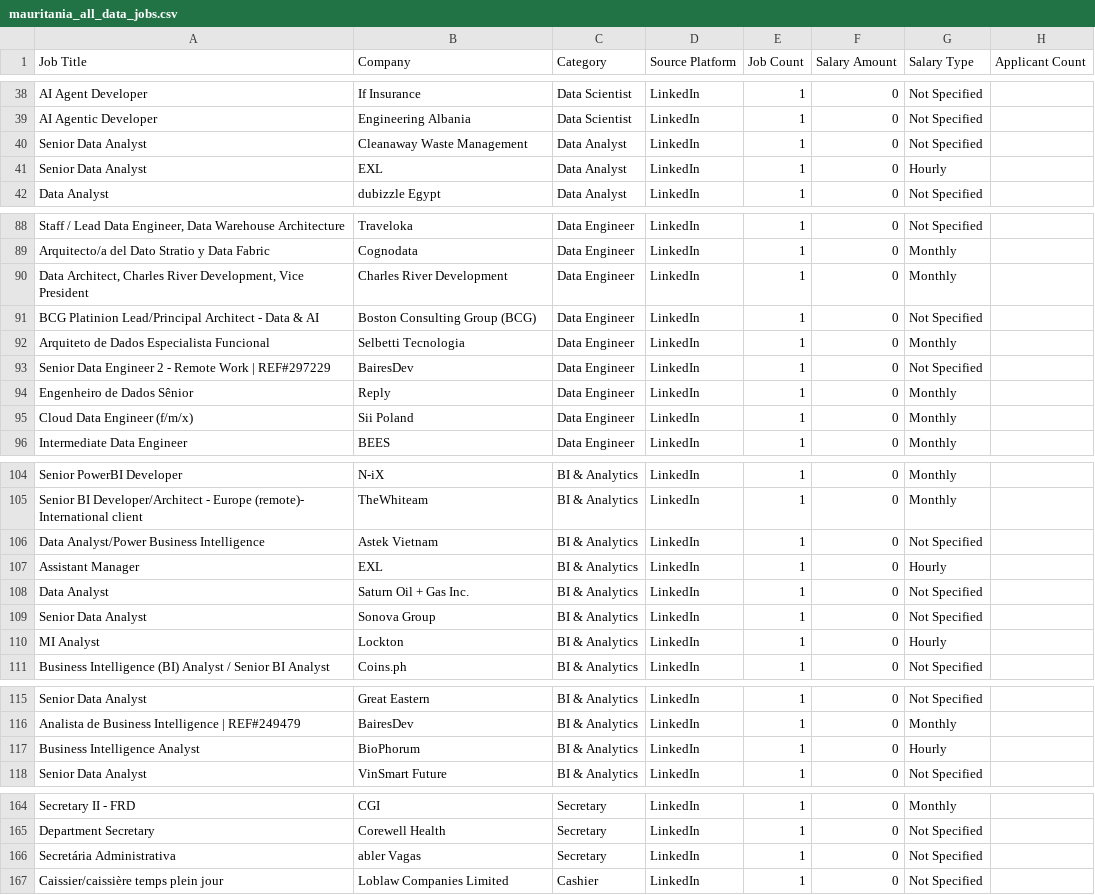
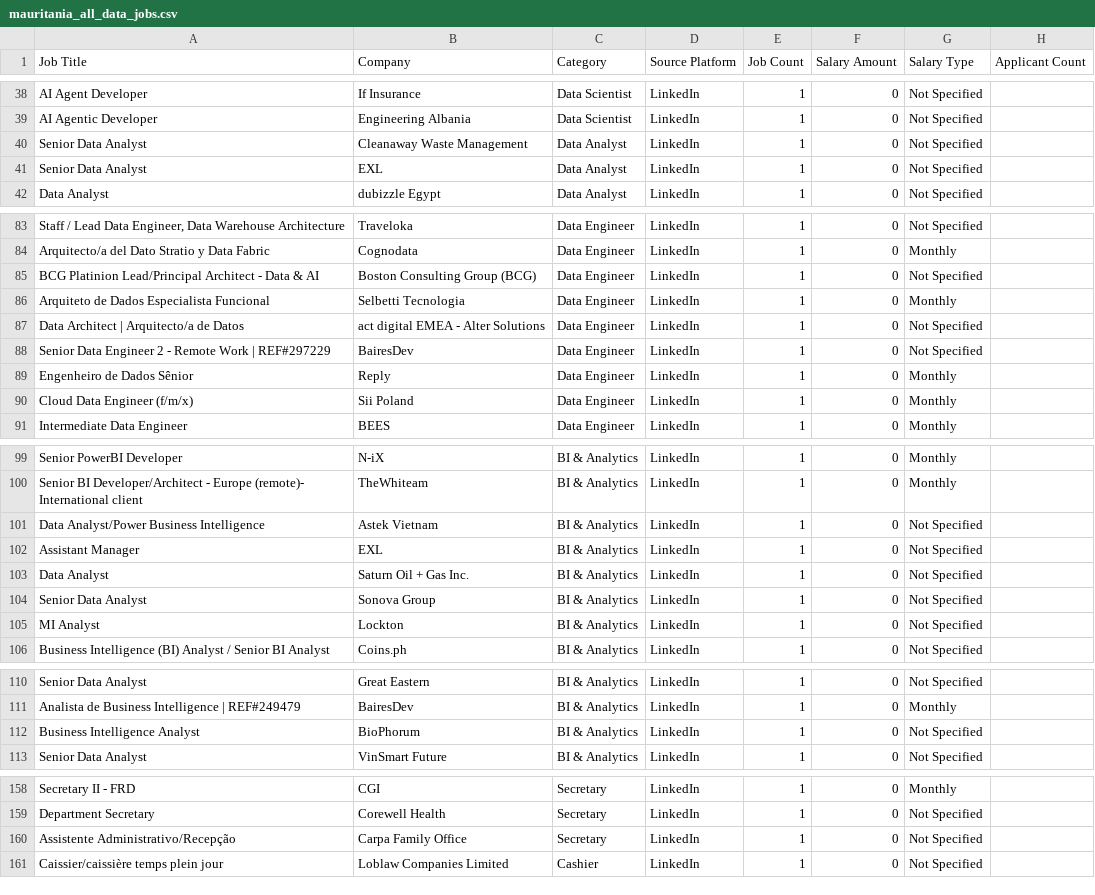
Before and after one commit to mohsinbaouba7-eng/mauritania-job-tracker, a CSV file: mauritania_all_data_jobs.csv, drawn as a sheet; only a part is shown, gaps mark what is left out; removed rows and columns are numbered as before the commit, all else as after; the diff covers the shown part only; the diff names each change by its address in the sheet, - before the commit and + after, or states it on an @@ line.

```diff
--- a/mauritania_all_data_jobs.csv
+++ b/mauritania_all_data_jobs.csv
-G41 (Salary Type): Hourly
+G41 (Salary Type): Not Specified
-row 90: Data Architect, Charles River Development, Vice President | Charles River Development | Data Engineer | LinkedIn | 1 | 0 | Monthly
+row 87: Data Architect | Arquitecto/a de Datos | act digital EMEA - Alter Solutions | Data Engineer | LinkedIn | 1 | 0 | Not Specified
-G102 (Salary Type): Hourly
+G102 (Salary Type): Not Specified
-G105 (Salary Type): Hourly
+G105 (Salary Type): Not Specified
-G112 (Salary Type): Hourly
+G112 (Salary Type): Not Specified
-A160 (Job Title): Secretária Administrativa
+A160 (Job Title): Assistente Administrativo/Recepção
-B160 (Company): abler Vagas
+B160 (Company): Carpa Family Office
```
Also changed, not shown: 9 added rows, 13 removed rows, 1 moved row and 16 edited cells elsewhere in this file.
